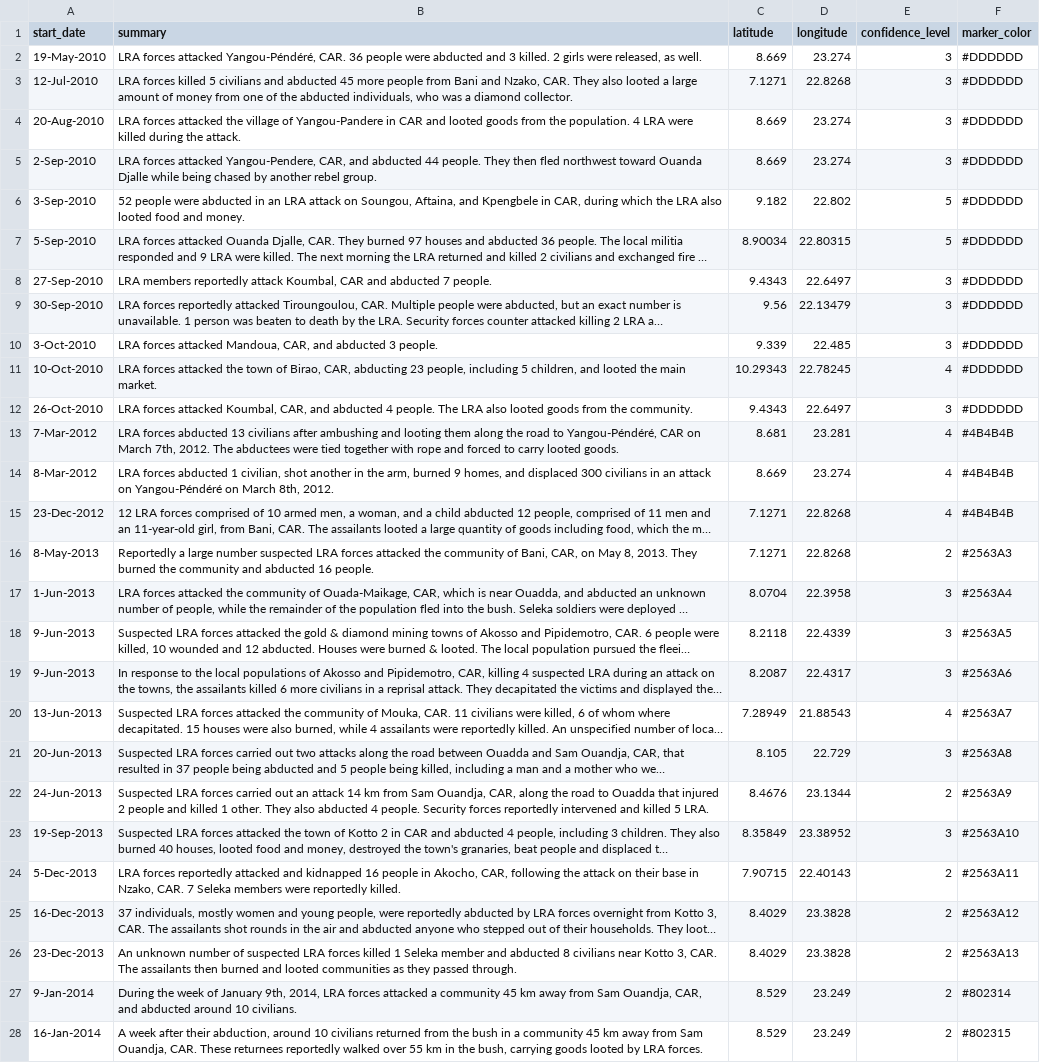
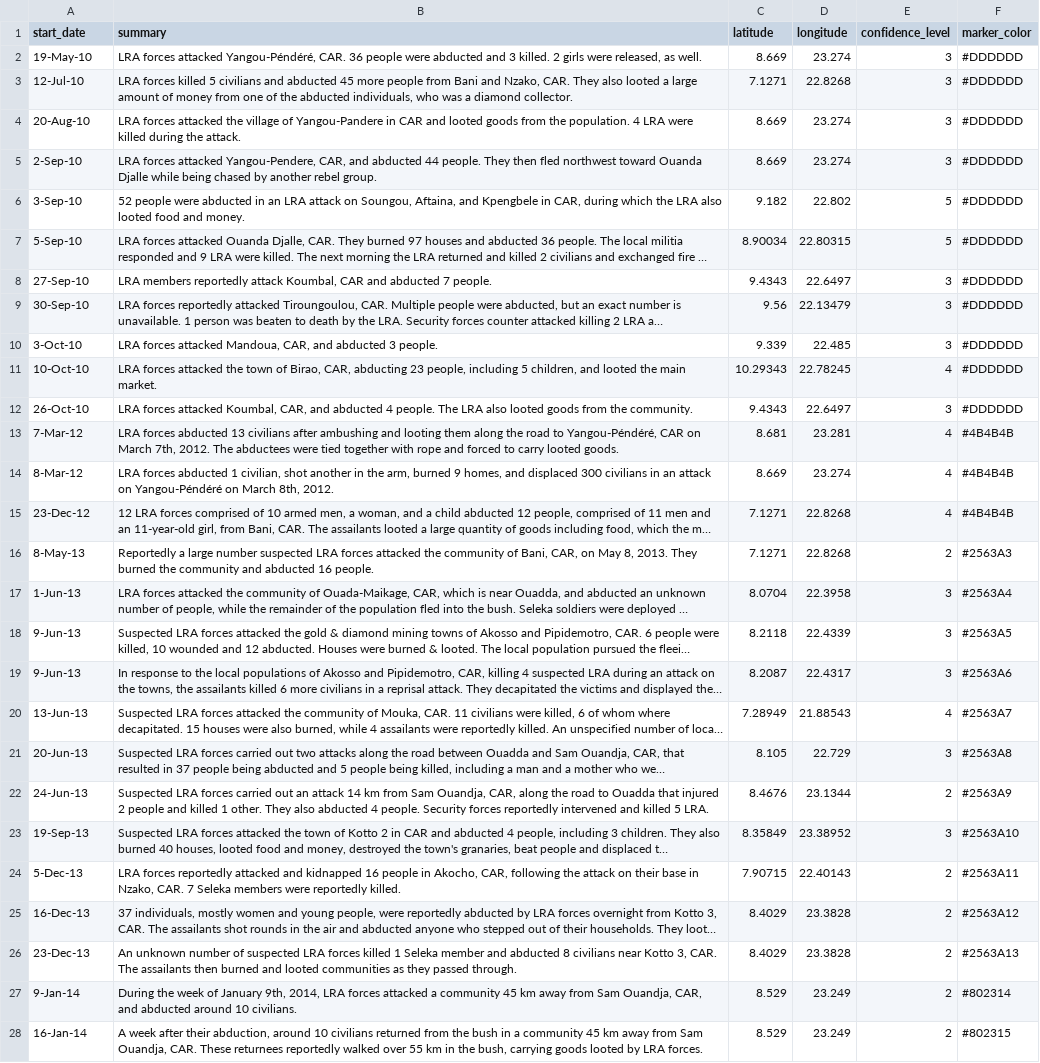
Before and after one commit to theresolve/reports, a CSV file: data/northern-attacks.csv, drawn as a sheet; only a part is shown; long unchanged cells end in …; the diff covers the shown part only; the diff names each change by its address in the sheet, - before the commit and + after, or states it on an @@ line.

```diff
--- a/data/northern-attacks.csv
+++ b/data/northern-attacks.csv
-A2 (start_date): 19-May-2010
+A2 (start_date): 19-May-10
-A3 (start_date): 12-Jul-2010
+A3 (start_date): 12-Jul-10
-A4 (start_date): 20-Aug-2010
+A4 (start_date): 20-Aug-10
-A5 (start_date): 2-Sep-2010
+A5 (start_date): 2-Sep-10
-A6 (start_date): 3-Sep-2010
+A6 (start_date): 3-Sep-10
-A7 (start_date): 5-Sep-2010
+A7 (start_date): 5-Sep-10
-A8 (start_date): 27-Sep-2010
+A8 (start_date): 27-Sep-10
-A9 (start_date): 30-Sep-2010
+A9 (start_date): 30-Sep-10
-A10 (start_date): 3-Oct-2010
+A10 (start_date): 3-Oct-10
-A11 (start_date): 10-Oct-2010
+A11 (start_date): 10-Oct-10
-A12 (start_date): 26-Oct-2010
+A12 (start_date): 26-Oct-10
-A13 (start_date): 7-Mar-2012
+A13 (start_date): 7-Mar-12
-A14 (start_date): 8-Mar-2012
+A14 (start_date): 8-Mar-12
-A15 (start_date): 23-Dec-2012
+A15 (start_date): 23-Dec-12
-A16 (start_date): 8-May-2013
+A16 (start_date): 8-May-13
-A17 (start_date): 1-Jun-2013
+A17 (start_date): 1-Jun-13
-A18:A19 (start_date): 9-Jun-2013
+A18:A19 (start_date): 9-Jun-13
-A20 (start_date): 13-Jun-2013
+A20 (start_date): 13-Jun-13
-A21 (start_date): 20-Jun-2013
+A21 (start_date): 20-Jun-13
-A22 (start_date): 24-Jun-2013
+A22 (start_date): 24-Jun-13
-A23 (start_date): 19-Sep-2013
+A23 (start_date): 19-Sep-13
-A24 (start_date): 5-Dec-2013
+A24 (start_date): 5-Dec-13
-A25 (start_date): 16-Dec-2013
+A25 (start_date): 16-Dec-13
-A26 (start_date): 23-Dec-2013
+A26 (start_date): 23-Dec-13
-A27 (start_date): 9-Jan-2014
+A27 (start_date): 9-Jan-14
-A28 (start_date): 16-Jan-2014
+A28 (start_date): 16-Jan-14
```
Also changed, not shown: 1 added row and 4 edited cells elsewhere in this file, 3 other files.
